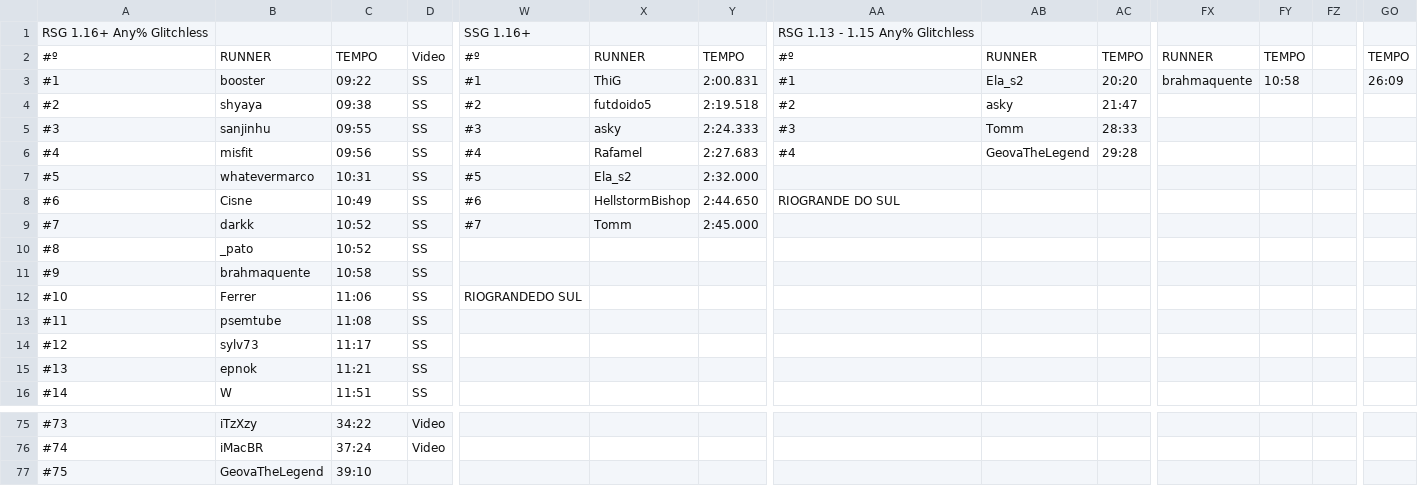
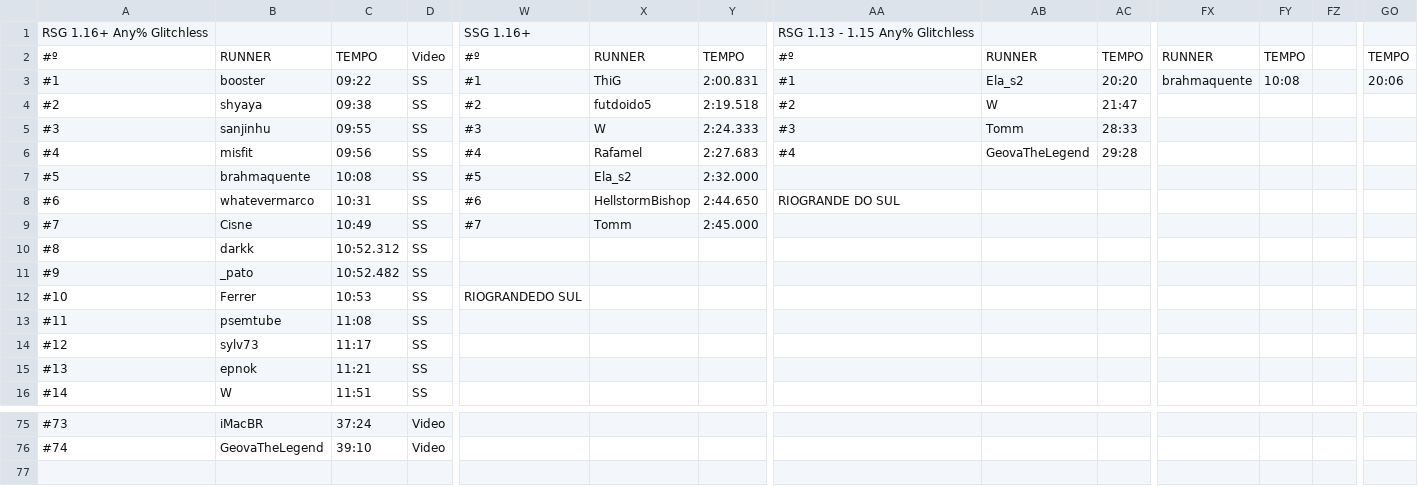
Before and after one commit to MCSR-Brasil/MCSR-hub, a CSV file: StateRanking/Scripts/tabela.csv, drawn as a sheet; only a part is shown, gaps mark what is left out; rows hold the shown columns only; the diff covers the shown part only; the diff names each change by its address in the sheet, - before the commit and + after, or states it on an @@ line.

```diff
--- a/StateRanking/Scripts/tabela.csv
+++ b/StateRanking/Scripts/tabela.csv
-FY3: 10:58
+FY3: 10:08
-GO3: 26:09
+GO3: 20:06
-AB4: asky
+AB4: W
-X5: asky
+X5: W
-B7: whatevermarco
+B7: brahmaquente
-C7: 10:31
+C7: 10:08
-B8: Cisne
+B8: whatevermarco
-C8: 10:49
+C8: 10:31
-B9: darkk
+B9: Cisne
-C9: 10:52
+C9: 10:49
-B10: _pato
+B10: darkk
-C10: 10:52
+C10: 10:52.312
-B11: brahmaquente
+B11: _pato
-C11: 10:58
+C11: 10:52.482
-C12: 11:06
+C12: 10:53
-B75: iTzXzy
+B75: iMacBR
-C75: 34:22
+C75: 37:24
-B76: iMacBR
+B76: GeovaTheLegend
-C76: 37:24
+C76: 39:10
-row 77: #75 | GeovaTheLegend | 39:10
```
Also changed, not shown: 98 edited cells elsewhere in this file, 3 other files.
